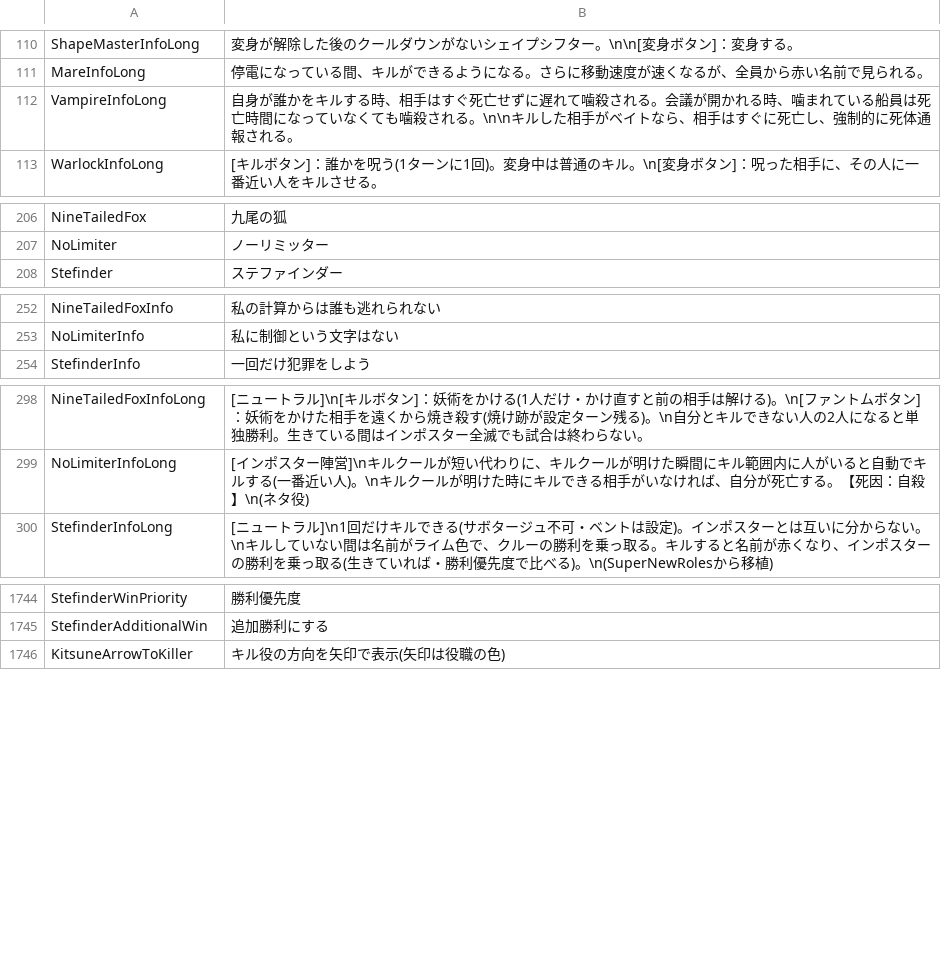
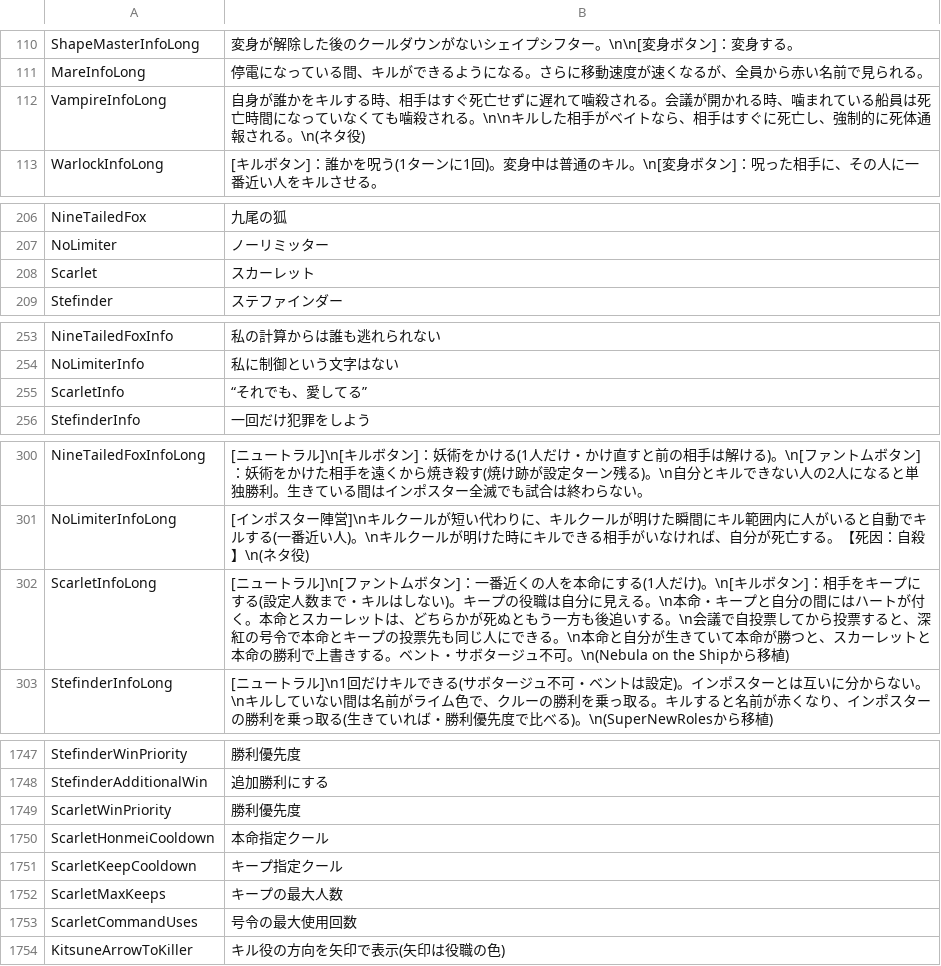
Before and after one commit to botsu221211/TownOfHost_Zero, a TSV file: Resources/string.Japanese.tsv, drawn as a sheet; only a part is shown, gaps mark what is left out; the diff covers the shown part only.

```diff
--- a/Resources/string.Japanese.tsv
+++ b/Resources/string.Japanese.tsv
@@ -111,3 +111,3 @@ ShapeMasterInfoLong	変身が解除した後のクールダウンがないシェ
 MareInfoLong	停電になっている間、キルができるようになる。さらに移動速度が速くなるが、全員から赤い名前で見られる。
-VampireInfoLong	自身が誰かをキルする時、相手はすぐ死亡せずに遅れて噛殺される。会議が開かれる時、噛まれている船員は死亡時間になっていなくても噛殺される。\n\nキルした相手がベイトなら、相手はすぐに死亡し、強制的に死体通報される。
+VampireInfoLong	自身が誰かをキルする時、相手はすぐ死亡せずに遅れて噛殺される。会議が開かれる時、噛まれている船員は死亡時間になっていなくても噛殺される。\n\nキルした相手がベイトなら、相手はすぐに死亡し、強制的に死体通報される。\n(ネタ役)
 WarlockInfoLong	[キルボタン]：誰かを呪う(1ターンに1回)。変身中は普通のキル。\n[変身ボタン]：呪った相手に、その人に一番近い人をキルさせる。
@@ -207,2 +207,3 @@ NineTailedFox	九尾の狐
 NoLimiter	ノーリミッター
+Scarlet	スカーレット
 Stefinder	ステファインダー
@@ -253,2 +254,3 @@ NineTailedFoxInfo	私の計算からは誰も逃れられない
 NoLimiterInfo	私に制御という文字はない
+ScarletInfo	“それでも、愛してる”
 StefinderInfo	一回だけ犯罪をしよう
@@ -299,2 +301,3 @@ NineTailedFoxInfoLong	[ニュートラル]\n[キルボタン]：妖術をかけ
 NoLimiterInfoLong	[インポスター陣営]\nキルクールが短い代わりに、キルクールが明けた瞬間にキル範囲内に人がいると自動でキルする(一番近い人)。\nキルクールが明けた時にキルできる相手がいなければ、自分が死亡する。【死因：自殺】\n(ネタ役)
+ScarletInfoLong	[ニュートラル]\n[ファントムボタン]：一番近くの人を本命にする(1人だけ)。\n[キルボタン]：相手をキープにする(設定人数まで・キルはしない)。キープの役職は自分に見える。\n本命・キープと自分の間にはハートが付く。本命とスカーレットは、どちらかが死ぬともう一方も後追いする。\n会議で自投票してから投票すると、深紅の号令で本命とキープの投票先も同じ人にできる。\n本命と自分が生きていて本命が勝つと、スカーレットと本命の勝利で上書きする。ベント・サボタージュ不可。\n(Nebula on the Shipから移植)
 StefinderInfoLong	[ニュートラル]\n1回だけキルできる(サボタージュ不可・ベントは設定)。インポスターとは互いに分からない。\nキルしていない間は名前がライム色で、クルーの勝利を乗っ取る。キルすると名前が赤くなり、インポスターの勝利を乗っ取る(生きていれば・勝利優先度で比べる)。\n(SuperNewRolesから移植)
@@ -1745,2 +1748,7 @@ StefinderWinPriority	勝利優先度
 StefinderAdditionalWin	追加勝利にする
+ScarletWinPriority	勝利優先度
+ScarletHonmeiCooldown	本命指定クール
+ScarletKeepCooldown	キープ指定クール
+ScarletMaxKeeps	キープの最大人数
+ScarletCommandUses	号令の最大使用回数
 KitsuneArrowToKiller	キル役の方向を矢印で表示(矢印は役職の色)
```
Also changed, not shown: 1 edited cell elsewhere in this file, 12 other files.
